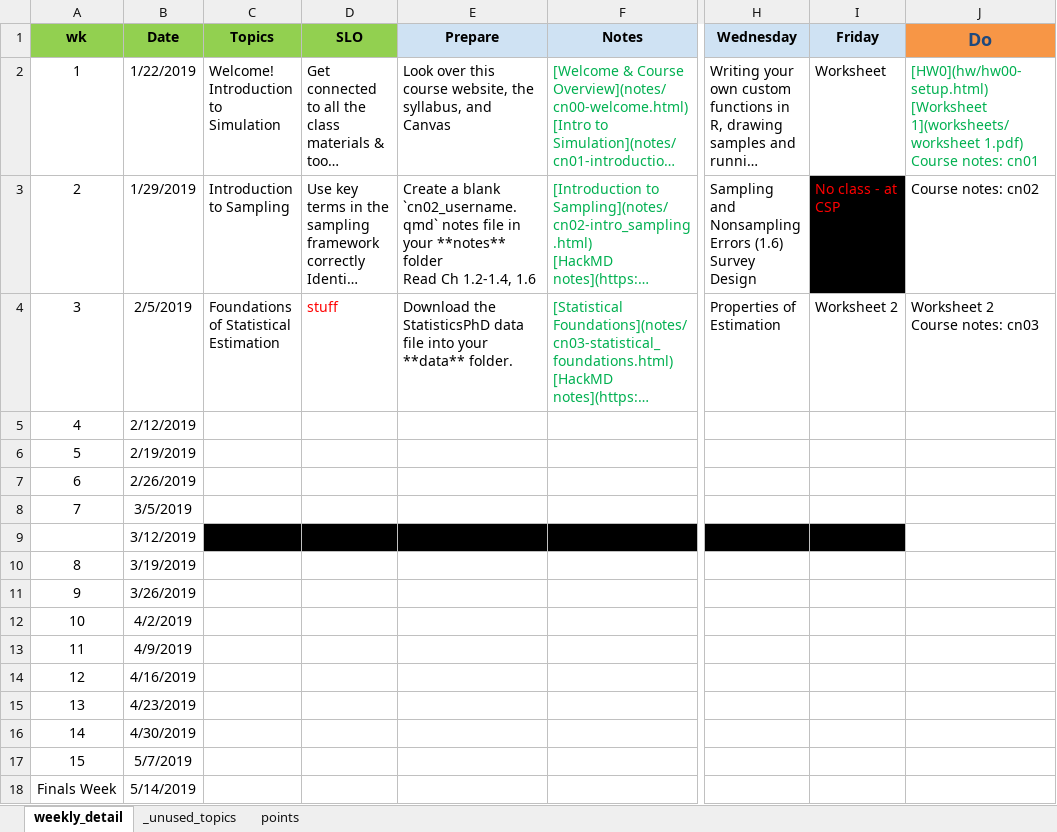
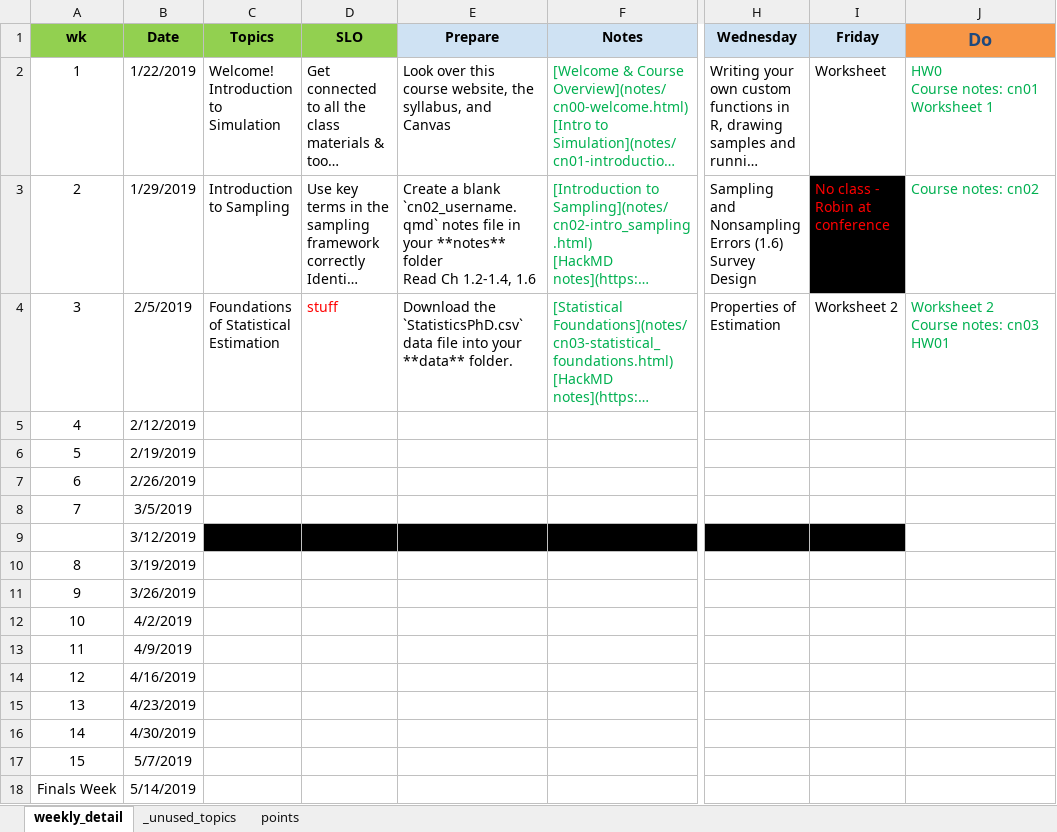
Before and after one commit to norcalbiostat/MATH458, an Excel workbook: schedule_458.xlsx, sheet weekly_detail, drawn as a sheet; only a part is shown, gaps mark what is left out; long unchanged cells end in …; values as stored, in another font and other column widths than the file's, no borders; ↵ is a line break in a cell; the diff names each change by its address in the sheet, - before the commit and + after, or states it on an @@ line.

Commit message:
rebuild weekly details

```diff
--- a/schedule_458.xlsx (sheet weekly_detail)
+++ b/schedule_458.xlsx (sheet weekly_detail)
-J2 (Do): [HW0](hw/hw00-setup.html) ↵ [Worksheet 1](worksheets/worksheet 1.pdf) ↵ Course notes: cn01
+J2 (Do): HW0 ↵ Course notes: cn01 ↵ Worksheet 1
-I3 (Friday): No class - at CSP
+I3 (Friday): No class - Robin at conference
-J3:J4 text colour: black
+J3:J4 text colour: #00B050
-E4 (Prepare): Download the StatisticsPhD data file…
+E4 (Prepare): Download the `StatisticsPhD.csv` data file…
-J4 (Do): Worksheet 2 ↵ Course notes: cn03
+J4 (Do): Worksheet 2 ↵ Course notes: cn03 ↵ HW01
```
Also changed, not shown: 16 other files.
